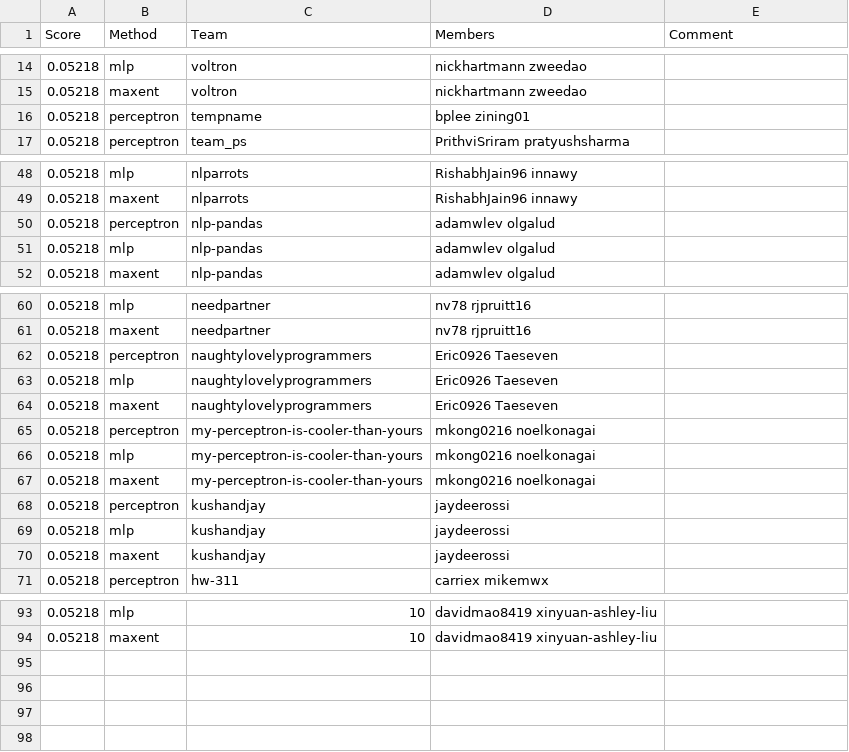
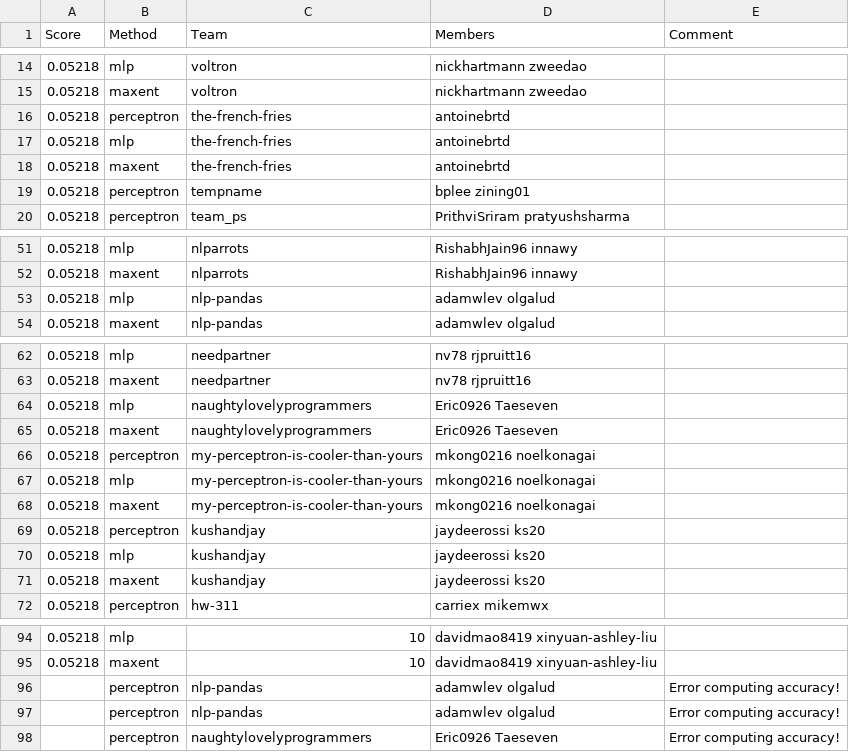
Before and after one commit to ks20/leaderboards, a CSV file: assignment1/leaderboard_newsgroup.csv, drawn as a sheet; only a part is shown, gaps mark what is left out; the diff covers the shown part only.

Commit message:
Leaderboard Update

```diff
--- a/assignment1/leaderboard_newsgroup.csv
+++ b/assignment1/leaderboard_newsgroup.csv
@@ -15,2 +15,5 @@ Score,Method,Team,Members,Comment
 0.05218,maxent,voltron,nickhartmann zweedao,
+0.05218,perceptron,the-french-fries,antoinebrtd,
+0.05218,mlp,the-french-fries,antoinebrtd,
+0.05218,maxent,the-french-fries,antoinebrtd,
 0.05218,perceptron,tempname,bplee zining01,
@@ -49,3 +52,2 @@ Score,Method,Team,Members,Comment
 0.05218,maxent,nlparrots,RishabhJain96 innawy,
-0.05218,perceptron,nlp-pandas,adamwlev olgalud,
 0.05218,mlp,nlp-pandas,adamwlev olgalud,
@@ -61,3 +63,2 @@ Score,Method,Team,Members,Comment
 0.05218,maxent,needpartner,nv78 rjpruitt16,
-0.05218,perceptron,naughtylovelyprogrammers,Eric0926 Taeseven,
 0.05218,mlp,naughtylovelyprogrammers,Eric0926 Taeseven,
@@ -67,5 +68,5 @@ Score,Method,Team,Members,Comment
 0.05218,maxent,my-perceptron-is-cooler-than-yours,mkong0216 noelkonagai,
-0.05218,perceptron,kushandjay,jaydeerossi,
-0.05218,mlp,kushandjay,jaydeerossi,
-0.05218,maxent,kushandjay,jaydeerossi,
+0.05218,perceptron,kushandjay,jaydeerossi ks20,
+0.05218,mlp,kushandjay,jaydeerossi ks20,
+0.05218,maxent,kushandjay,jaydeerossi ks20,
 0.05218,perceptron,hw-311,carriex mikemwx,
@@ -94 +95,4 @@ Score,Method,Team,Members,Comment
 0.05218,maxent,10,davidmao8419 xinyuan-ashley-liu,
+,perceptron,nlp-pandas,adamwlev olgalud,Error computing accuracy!
+,perceptron,nlp-pandas,adamwlev olgalud,Error computing accuracy!
+,perceptron,naughtylovelyprogrammers,Eric0926 Taeseven,Error computing accuracy!
```
Also changed, not shown: 3 edited cells elsewhere in this file.
